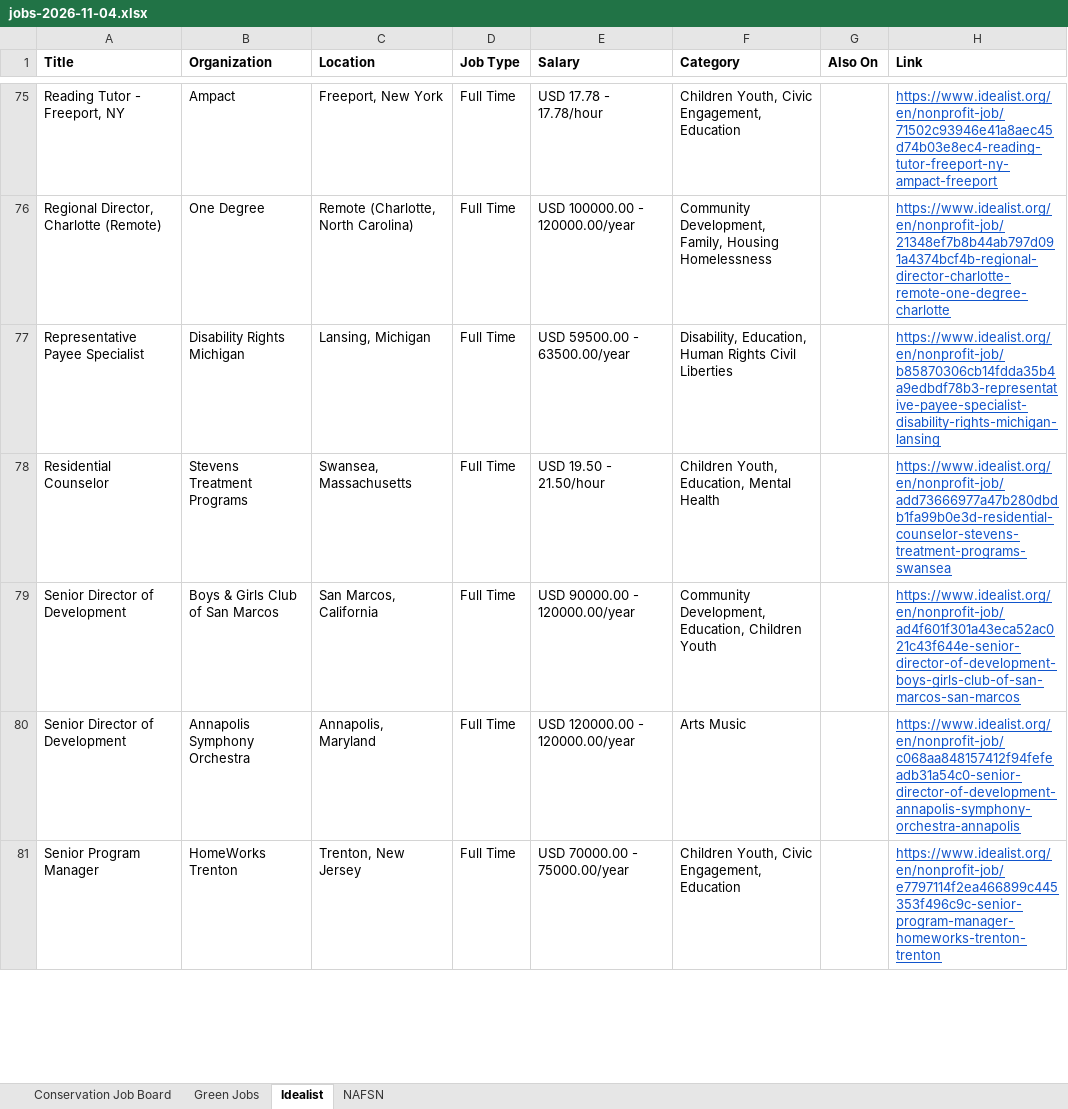
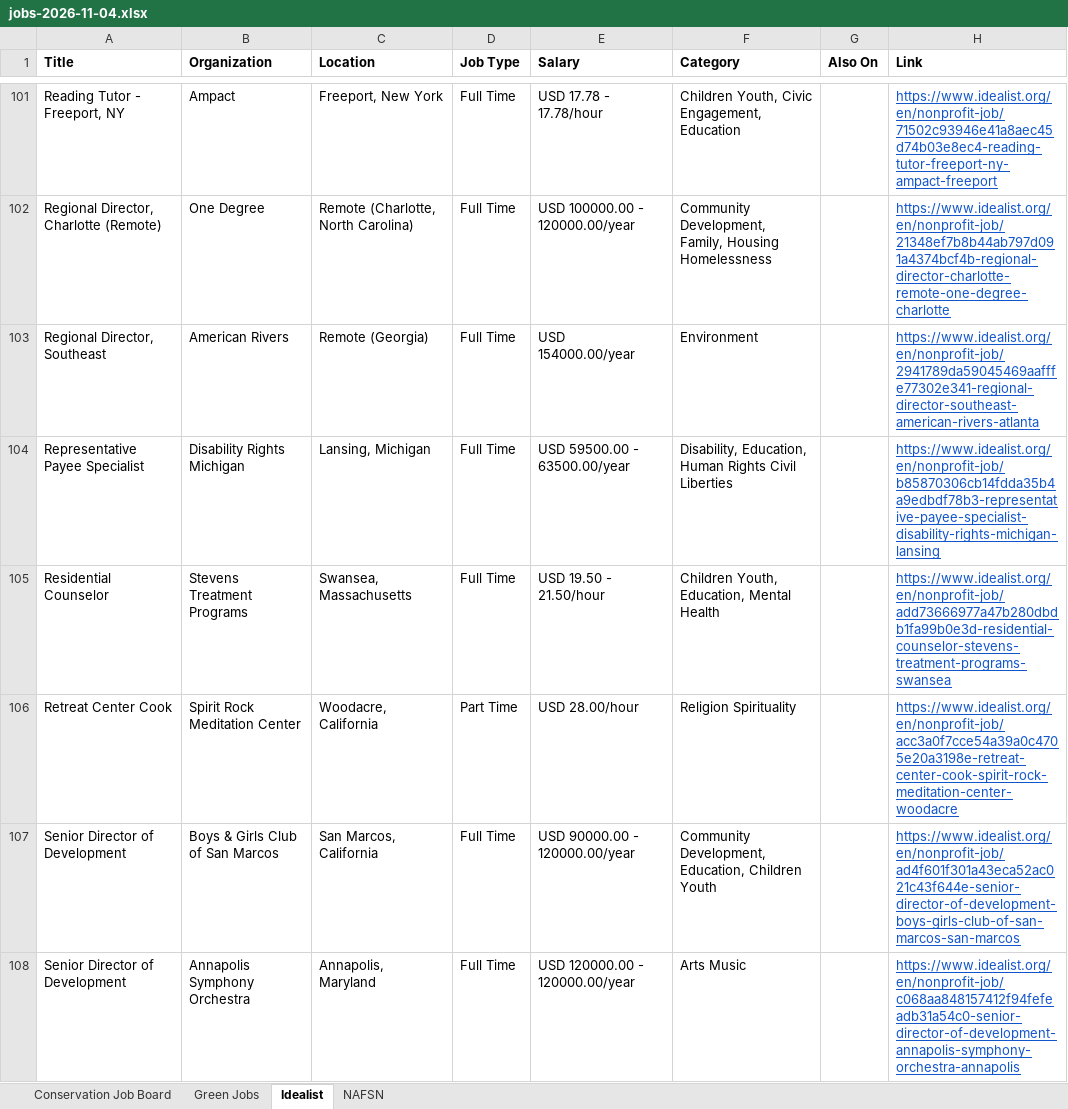
Before and after one commit to dchandarana07/jobs-digest, an Excel workbook: docs/xlsx/jobs-2026-11-04.xlsx, sheet Idealist, drawn as a sheet; only a part is shown, gaps mark what is left out; the shorter side is filled out with more unchanged rows; values as stored, in another font and other column widths than the file's, no borders; the diff covers the shown part only; the diff names each change by its address in the sheet, - before the commit and + after, or states it on an @@ line.

```diff
--- a/docs/xlsx/jobs-2026-11-04.xlsx (sheet Idealist)
+++ b/docs/xlsx/jobs-2026-11-04.xlsx (sheet Idealist)
+row 103: Regional Director, Southeast | American Rivers | Remote (Georgia) | Full Time | USD 154000.00/year | Environment |  | https://www.idealist.org/en/nonprofit-job/2941789da59045469aafffe77302e341-regional-director-southeast-american-rivers-atlanta
+row 106: Retreat Center Cook | Spirit Rock Meditation Center | Woodacre, California | Part Time | USD 28.00/hour | Religion Spirituality |  | https://www.idealist.org/en/nonprofit-job/acc3a0f7cce54a39a0c4705e20a3198e-retreat-center-cook-spirit-rock-meditation-center-woodacre
```
Also changed, not shown: 33 added rows elsewhere in this sheet, 4 other files.
